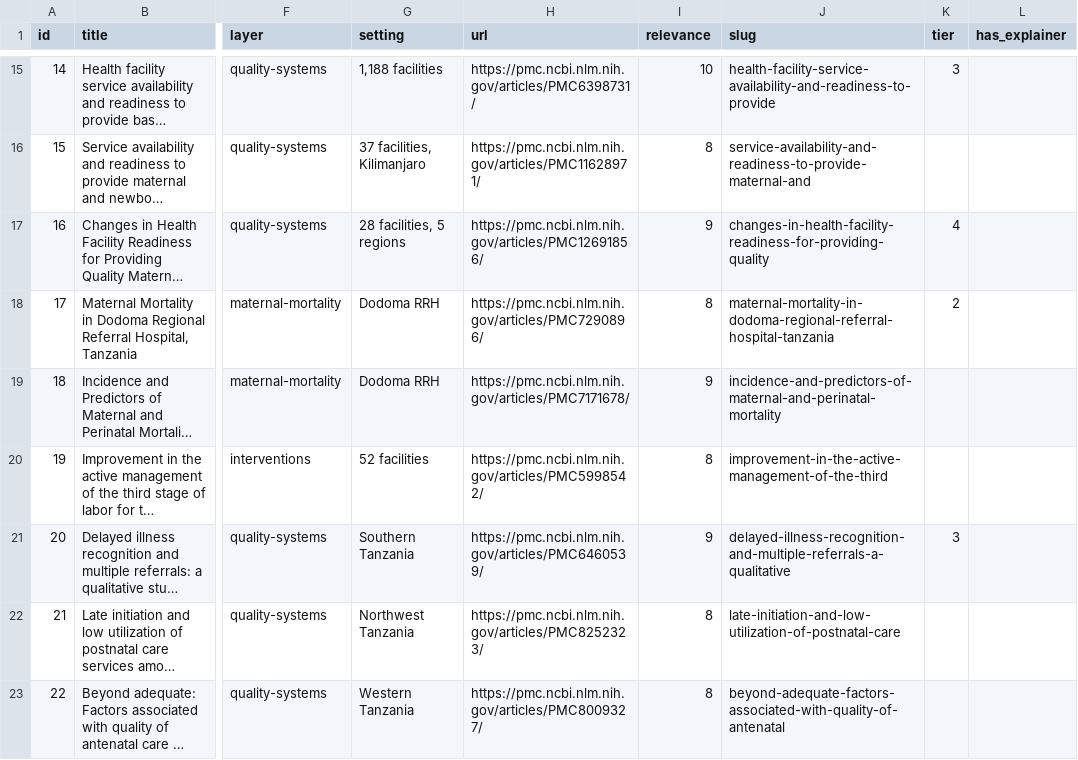
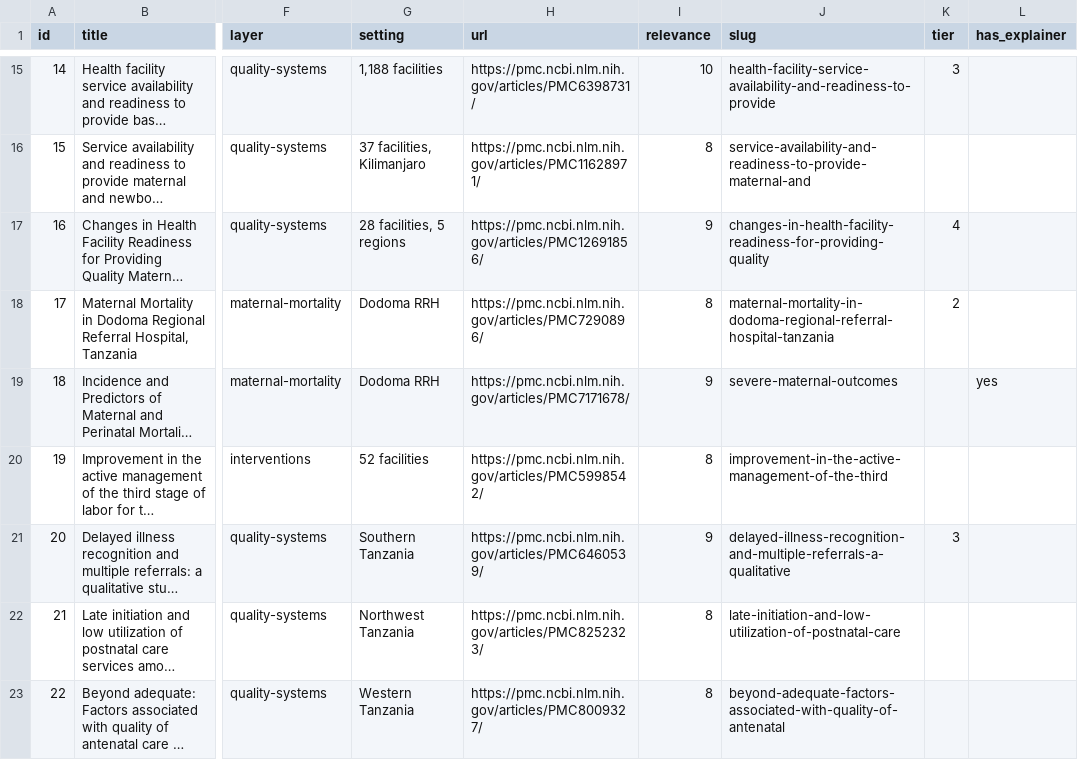
Before and after one commit to hpgerald/tz-mnch-lib, a CSV file: public/data/library.csv, drawn as a sheet; only a part is shown, gaps mark what is left out; long unchanged cells end in …; the diff names each change by its address in the sheet, - before the commit and + after, or states it on an @@ line.

```diff
--- a/public/data/library.csv
+++ b/public/data/library.csv
-J19 (slug): incidence-and-predictors-of-maternal-and-perinatal-mortality
+J19 (slug): severe-maternal-outcomes
-L19 (has_explainer): (empty)
+L19 (has_explainer): yes
```
Also changed, not shown: public/data/paper_facets.csv, public/data/paper_topics.csv, 9 other files.
